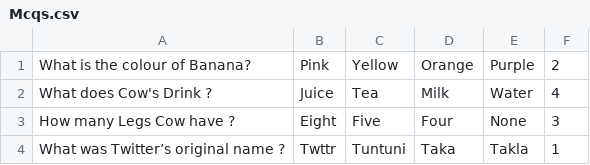
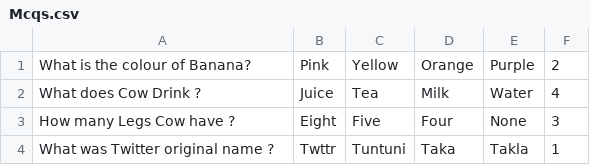
Before and after one commit to refat-alam/AI-Hand-Painter, a CSV file: Mcqs.csv, drawn as a sheet.

Commit message:
Update Mcqs.csv

```diff
--- a/Mcqs.csv
+++ b/Mcqs.csv
@@ -1,4 +1,4 @@
 What is the colour of Banana?,Pink,Yellow,Orange,Purple,2
-What does Cow's Drink ?,Juice,Tea,Milk,Water,4
+What does Cow Drink ?,Juice,Tea,Milk,Water,4
 How many Legs Cow have ?,Eight,Five,Four,None,3
-What was Twitter’s original name ?,Twttr,Tuntuni,Taka,Takla,1
+What was Twitter original name ?,Twttr,Tuntuni,Taka,Takla,1
```
